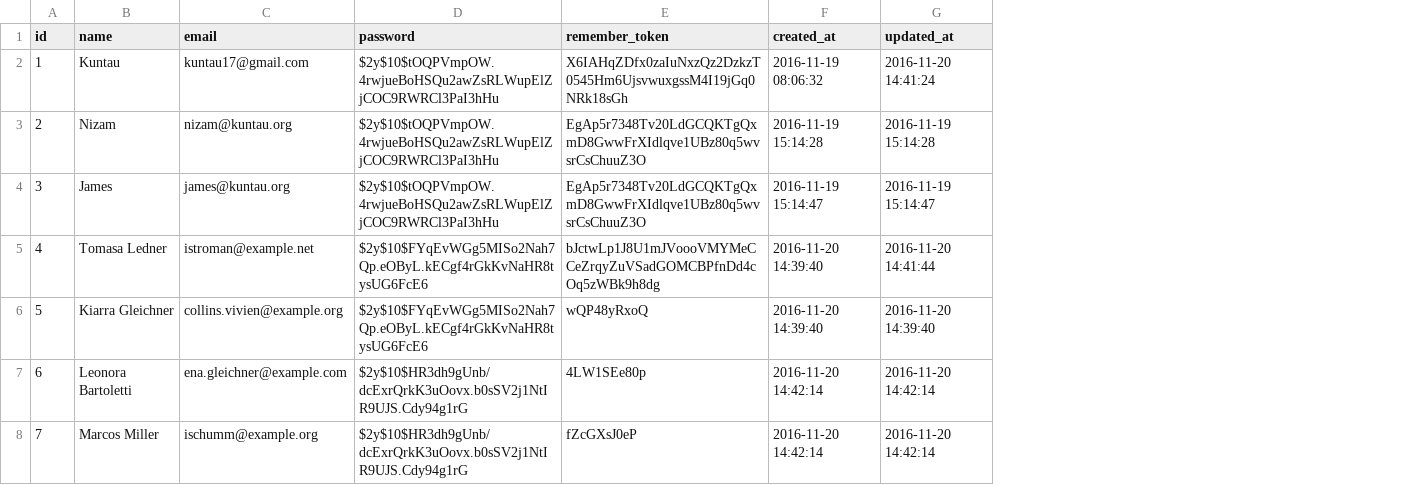
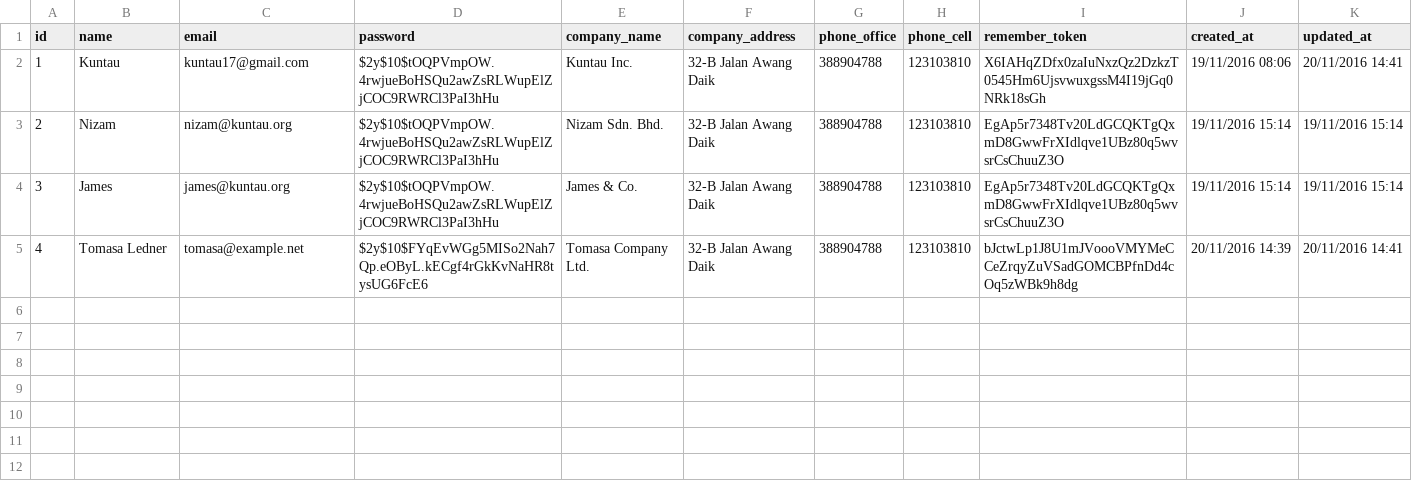
Before and after one commit to kuntau/citypark, a CSV file: resources/db_mock/users.csv, drawn as a sheet; removed rows and columns are numbered as before the commit, all else as after; the diff names each change by its address in the sheet, - before the commit and + after, or states it on an @@ line.

Commit message:
update mock data

```diff
--- a/resources/db_mock/users.csv
+++ b/resources/db_mock/users.csv
+column E (company_name), rows 2-5: Kuntau Inc. | Nizam Sdn. Bhd. | James & Co. | Tomasa Company Ltd.
+column F (company_address), rows 2-5: all 32-B Jalan Awang Daik
+column G (phone_office), rows 2-5: all 388904788
+column H (phone_cell), rows 2-5: all 123103810
-J2 (created_at): 2016-11-19 08:06:32
+J2 (created_at): 19/11/2016 08:06
-K2 (updated_at): 2016-11-20 14:41:24
+K2 (updated_at): 20/11/2016 14:41
-J3 (created_at): 2016-11-19 15:14:28
+J3 (created_at): 19/11/2016 15:14
-K3 (updated_at): 2016-11-19 15:14:28
+K3 (updated_at): 19/11/2016 15:14
-J4 (created_at): 2016-11-19 15:14:47
+J4 (created_at): 19/11/2016 15:14
-K4 (updated_at): 2016-11-19 15:14:47
+K4 (updated_at): 19/11/2016 15:14
-C5 (email): istroman@example.net
+C5 (email): tomasa@example.net
-J5 (created_at): 2016-11-20 14:39:40
+J5 (created_at): 20/11/2016 14:39
-K5 (updated_at): 2016-11-20 14:41:44
+K5 (updated_at): 20/11/2016 14:41
-row 6: 5 | Kiarra Gleichner | collins.vivien@example.org | $2y$10$FYqEvWGg5MISo2Nah7Qp.eOByL.kECgf4rGkKvNaHR8tysUG6FcE6 | wQP48yRxoQ | 2016-11-20 14:39:40 | 2016-11-20 14:39:40
-row 7: 6 | Leonora Bartoletti | ena.gleichner@example.com | $2y$10$HR3dh9gUnb/dcExrQrkK3uOovx.b0sSV2j1NtIR9UJS.Cdy94g1rG | 4LW1SEe80p | 2016-11-20 14:42:14 | 2016-11-20 14:42:14
-row 8: 7 | Marcos Miller | ischumm@example.org | $2y$10$HR3dh9gUnb/dcExrQrkK3uOovx.b0sSV2j1NtIR9UJS.Cdy94g1rG | fZcGXsJ0eP | 2016-11-20 14:42:14 | 2016-11-20 14:42:14
```
Also changed, not shown: resources/db_mock/products.csv.
